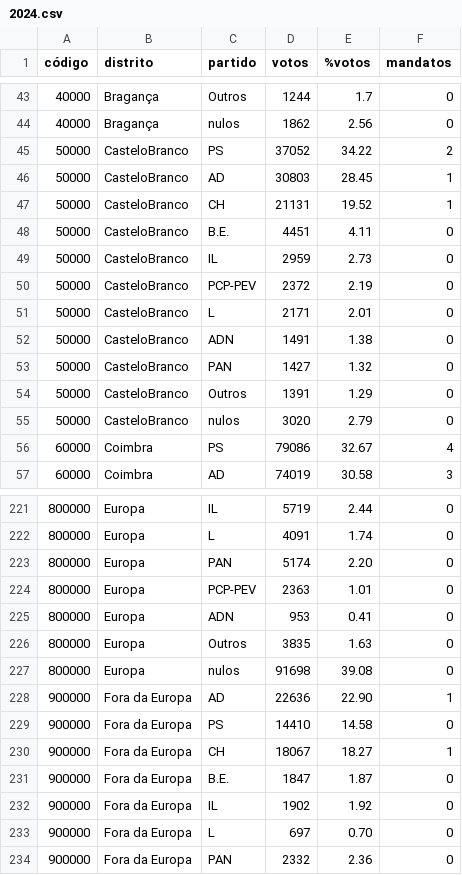
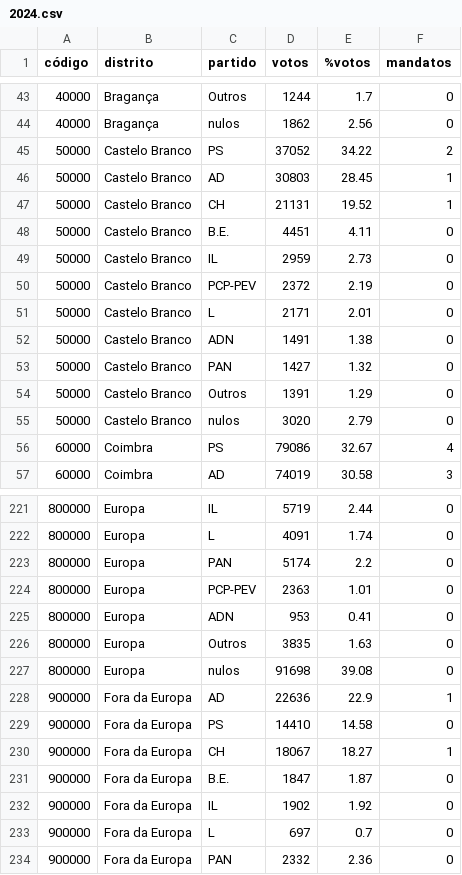
Before and after one commit to pedroschuller/circulo_compensacao, a CSV file: eleicoes/votos/2024.csv, drawn as a sheet; only a part is shown, gaps mark what is left out; the diff covers the shown part only.

```diff
--- a/eleicoes/votos/2024.csv
+++ b/eleicoes/votos/2024.csv
@@ -44,13 +44,13 @@
 40000,Bragança,nulos,1862,2.56,0
-50000,CasteloBranco,PS,37052,34.22,2
-50000,CasteloBranco,AD,30803,28.45,1
-50000,CasteloBranco,CH,21131,19.52,1
-50000,CasteloBranco,B.E.,4451,4.11,0
-50000,CasteloBranco,IL,2959,2.73,0
-50000,CasteloBranco,PCP-PEV,2372,2.19,0
-50000,CasteloBranco,L,2171,2.01,0
-50000,CasteloBranco,ADN,1491,1.38,0
-50000,CasteloBranco,PAN,1427,1.32,0
-50000,CasteloBranco,Outros,1391,1.29,0
-50000,CasteloBranco,nulos,3020,2.79,0
+50000,Castelo Branco,PS,37052,34.22,2
+50000,Castelo Branco,AD,30803,28.45,1
+50000,Castelo Branco,CH,21131,19.52,1
+50000,Castelo Branco,B.E.,4451,4.11,0
+50000,Castelo Branco,IL,2959,2.73,0
+50000,Castelo Branco,PCP-PEV,2372,2.19,0
+50000,Castelo Branco,L,2171,2.01,0
+50000,Castelo Branco,ADN,1491,1.38,0
+50000,Castelo Branco,PAN,1427,1.32,0
+50000,Castelo Branco,Outros,1391,1.29,0
+50000,Castelo Branco,nulos,3020,2.79,0
 60000,Coimbra,PS,79086,32.67,4
@@ -222,3 +222,3 @@
 800000,Europa,L,4091,1.74,0
-800000,Europa,PAN,5174,2.20,0
+800000,Europa,PAN,5174,2.2,0
 800000,Europa,PCP-PEV,2363,1.01,0
@@ -227,3 +227,3 @@
 800000,Europa,nulos,91698,39.08,0
-900000,Fora da Europa,AD,22636,22.90,1
+900000,Fora da Europa,AD,22636,22.9,1
 900000,Fora da Europa,PS,14410,14.58,0
@@ -232,3 +232,3 @@
 900000,Fora da Europa,IL,1902,1.92,0
-900000,Fora da Europa,L,697,0.70,0
+900000,Fora da Europa,L,697,0.7,0
 900000,Fora da Europa,PAN,2332,2.36,0
```
Also changed, not shown: 21 edited cells elsewhere in this file.
